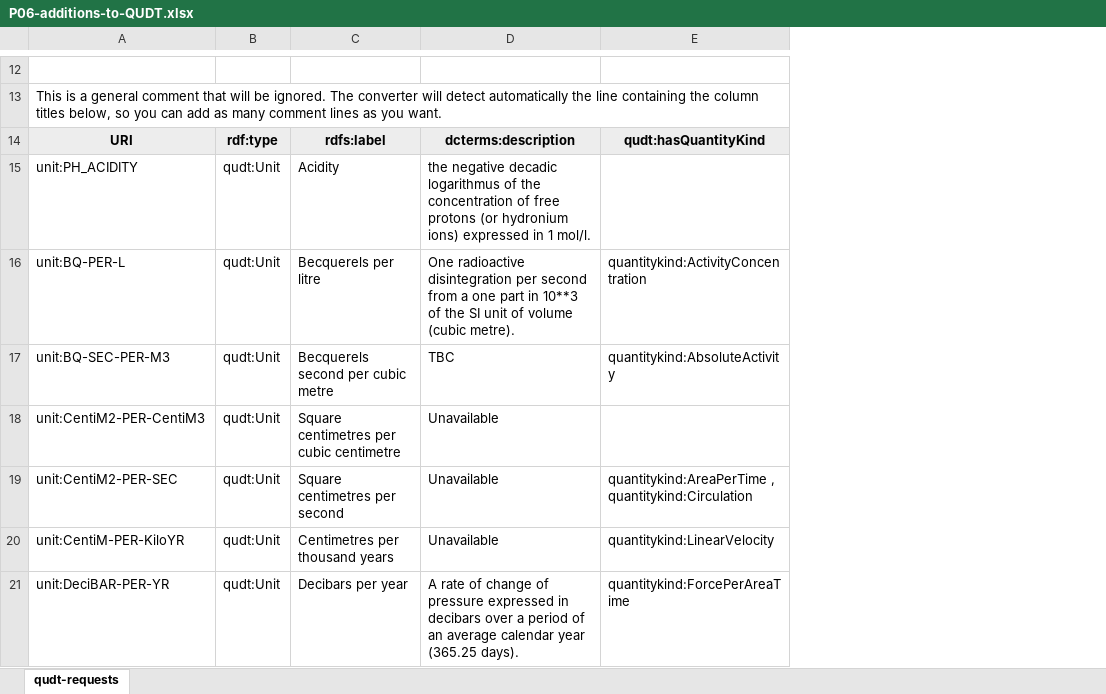
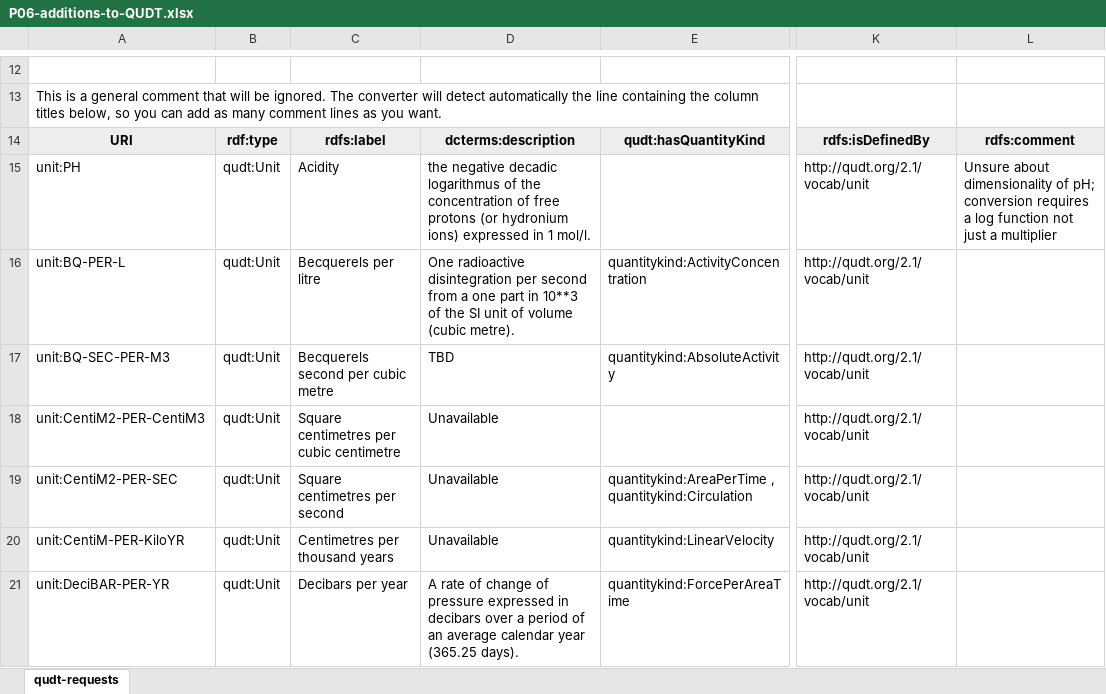
Before and after one commit to qudt/qudt-public-repo, an Excel workbook: community/NVS-P06/P06-additions-to-QUDT.xlsx, sheet qudt-requests, drawn as a sheet; only a part is shown, gaps mark what is left out; values as stored, in another font and other column widths than the file's, no borders; the diff covers the shown part only; the diff names each change by its address in the sheet, - before the commit and + after, or states it on an @@ line.

Commit message:
Addressing comments from @steveraysteveray in https://github.com/qudt/qudt-public-repo/pull/292#issuecomment-732449918

```diff
--- a/community/NVS-P06/P06-additions-to-QUDT.xlsx (sheet qudt-requests)
+++ b/community/NVS-P06/P06-additions-to-QUDT.xlsx (sheet qudt-requests)
+column K, rows 14-21: rdfs:isDefinedBy | http://qudt.org/2.1/vocab/unit | http://qudt.org/2.1/vocab/unit | http://qudt.org/2.1/vocab/unit | http://qudt.org/2.1/vocab/unit | http://qudt.org/2.1/vocab/unit | http://qudt.org/2.1/vocab/unit | http://qudt.org/2.1/vocab/unit
+column L, rows 14-15: rdfs:comment | Unsure about dimensionality of pH; conversion requires a log function not just a multiplier
-A15: unit:PH_ACIDITY
+A15: unit:PH
-D17: TBC
+D17: TBD
```
Also changed, not shown: 27 edited cells and cell formats elsewhere in this sheet, 2 other files.
